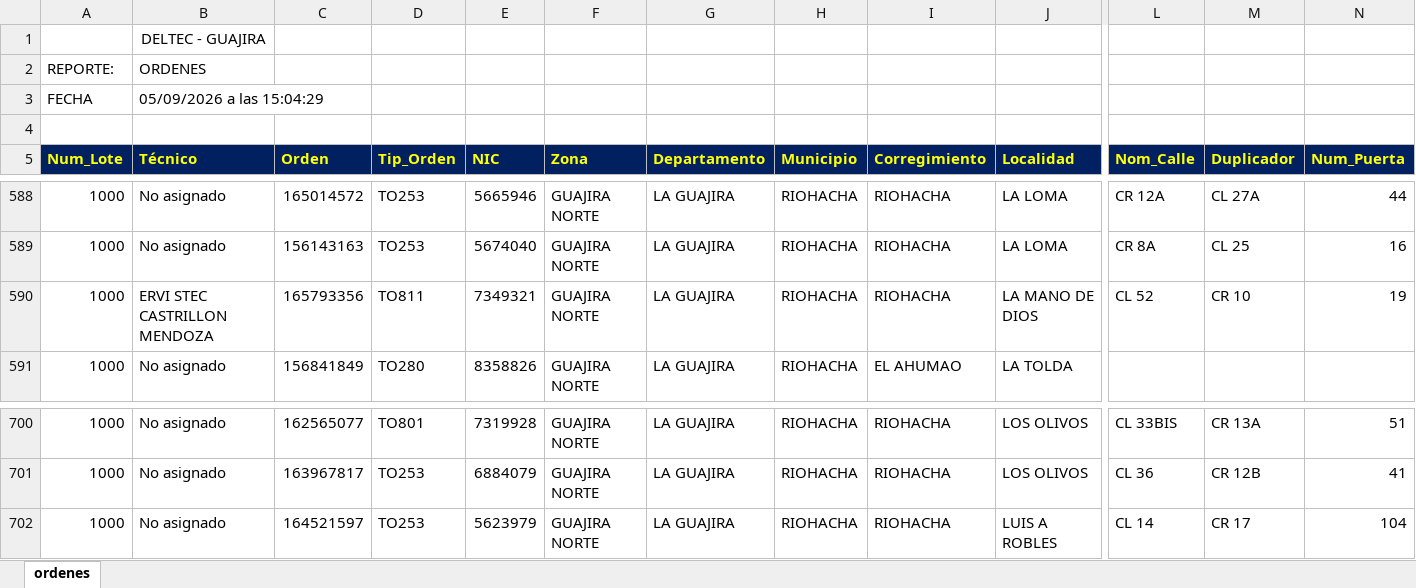
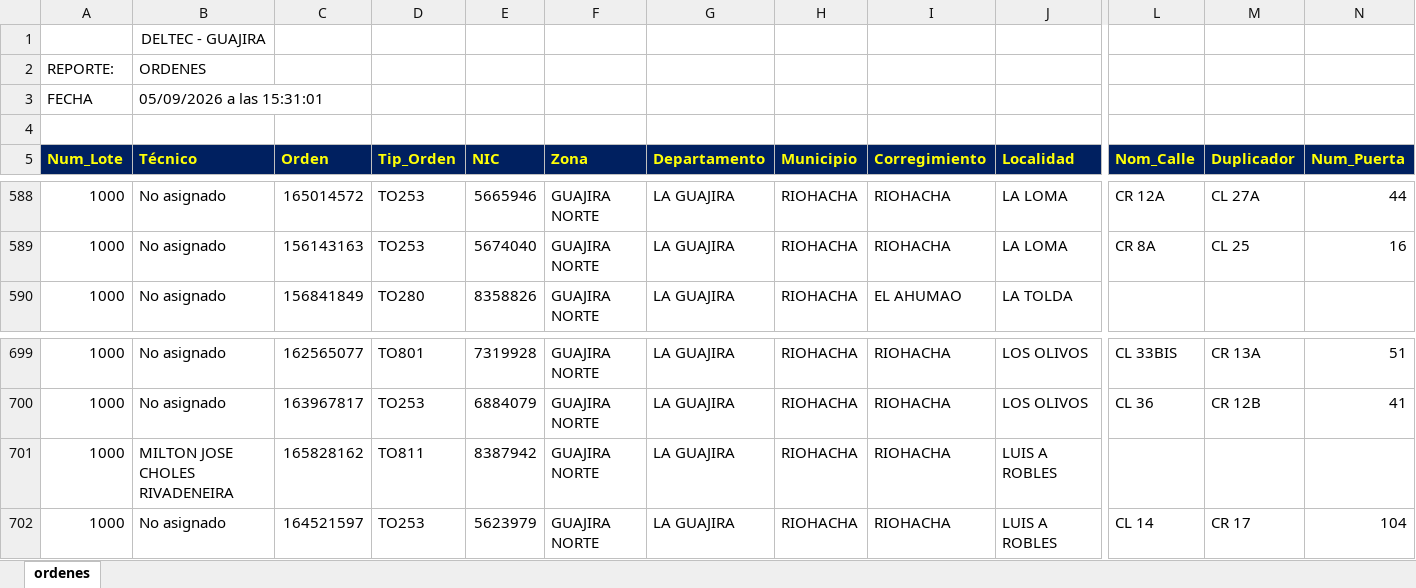
Before and after one commit to vikano27-debug/Dashboard_ING_VOA_Guajira, an Excel workbook: siprem_latest.xlsx, sheet ordenes, drawn as a sheet; only a part is shown, gaps mark what is left out; values as stored, in another font and other column widths than the file's, no borders; removed rows and columns are numbered as before the commit, all else as after; rows hold the shown columns only; the diff names each change by its address in the sheet, - before the commit and + after, or states it on an @@ line.

Commit message:
Actualizacion automatica SIPREM y Casuistica GUAJIRA

```diff
--- a/siprem_latest.xlsx (sheet ordenes)
+++ b/siprem_latest.xlsx (sheet ordenes)
-B3 (Técnico): 05/09/2026 a las 15:04:29
+B3 (Técnico): 05/09/2026 a las 15:31:01
-row 590: 1000 | ERVI STEC CASTRILLON MENDOZA | 165793356 | TO811 | 7349321 | GUAJIRA NORTE | LA GUAJIRA | RIOHACHA | RIOHACHA | LA MANO DE DIOS | CL 52 | CR 10 | 19
+row 701: 1000 | MILTON JOSE CHOLES RIVADENEIRA | 165828162 | TO811 | 8387942 | GUAJIRA NORTE | LA GUAJIRA | RIOHACHA | RIOHACHA | LUIS A ROBLES
```
